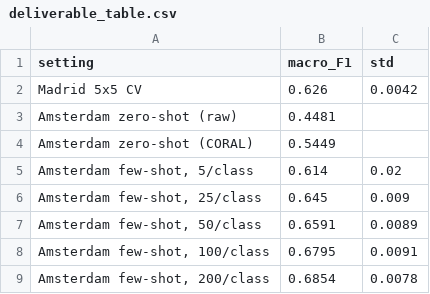
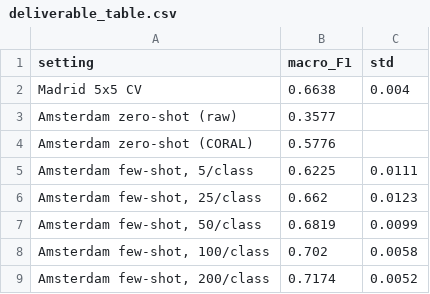
Before and after one commit to ubayd-hattas/Data_Science_Hackathon, a CSV file: results/deliverable_table.csv, drawn as a sheet.

```diff
--- a/results/deliverable_table.csv
+++ b/results/deliverable_table.csv
@@ -1,9 +1,9 @@
 setting,macro_F1,std
-Madrid 5x5 CV,0.626,0.0042
-Amsterdam zero-shot (raw),0.4481,
-Amsterdam zero-shot (CORAL),0.5449,
-"Amsterdam few-shot, 5/class",0.614,0.02
-"Amsterdam few-shot, 25/class",0.645,0.009
-"Amsterdam few-shot, 50/class",0.6591,0.0089
-"Amsterdam few-shot, 100/class",0.6795,0.0091
-"Amsterdam few-shot, 200/class",0.6854,0.0078
+Madrid 5x5 CV,0.6638,0.004
+Amsterdam zero-shot (raw),0.3577,
+Amsterdam zero-shot (CORAL),0.5776,
+"Amsterdam few-shot, 5/class",0.6225,0.0111
+"Amsterdam few-shot, 25/class",0.662,0.0123
+"Amsterdam few-shot, 50/class",0.6819,0.0099
+"Amsterdam few-shot, 100/class",0.702,0.0058
+"Amsterdam few-shot, 200/class",0.7174,0.0052
```
Also changed, not shown: 4 other files.
